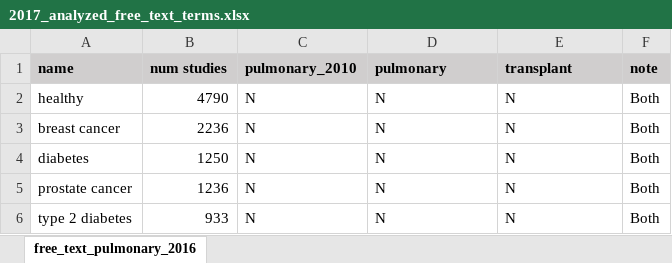
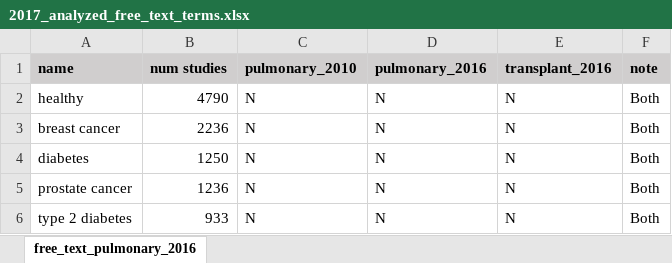
Before and after one commit to tibbs001/ClinCat, an Excel workbook: csv/2017_analyzed_free_text_terms.xlsx, sheet free_text_pulmonary_2016, drawn as a sheet; only a part is shown; values as stored, in another font and other column widths than the file's, no borders; conditional formats not drawn; the diff names each change by its address in the sheet, - before the commit and + after, or states it on an @@ line.

Commit message:
Use xlsx instead of csv to import Analyzed Free Text Terms

```diff
--- a/csv/2017_analyzed_free_text_terms.xlsx (sheet free_text_pulmonary_2016)
+++ b/csv/2017_analyzed_free_text_terms.xlsx (sheet free_text_pulmonary_2016)
-D1: pulmonary
+D1: pulmonary_2016
-E1: transplant
+E1: transplant_2016
```
Also changed, not shown: 7 other files.
